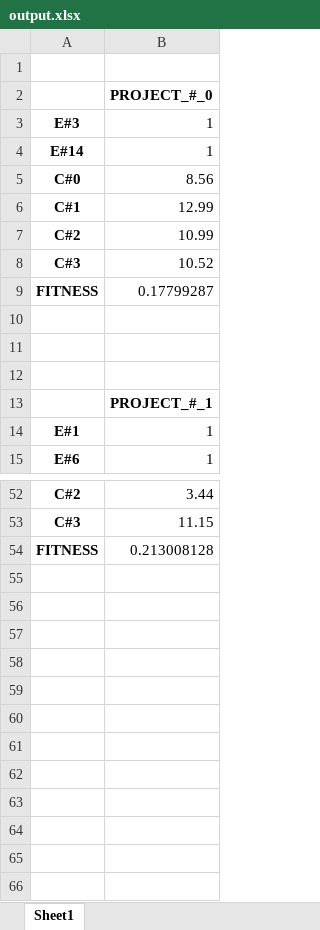
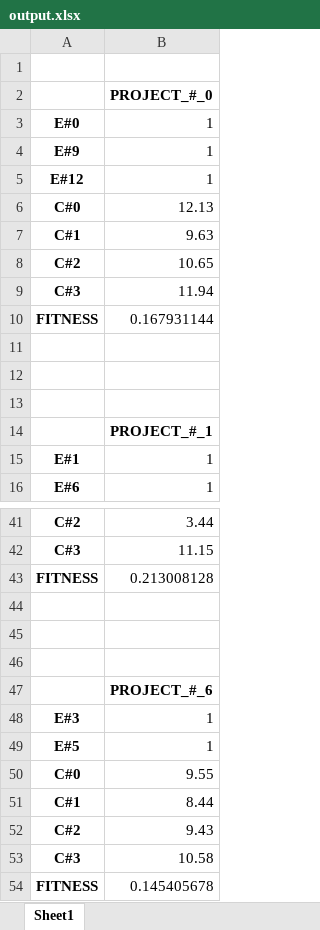
Before and after one commit to MadDisKai/Team_selection, an Excel workbook: output.xlsx, sheet Sheet1, drawn as a sheet; only a part is shown, gaps mark what is left out; values as stored, in another font and other column widths than the file's, no borders; removed rows and columns are numbered as before the commit, all else as after; the diff covers the shown part only; the diff names each change by its address in the sheet, - before the commit and + after, or states it on an @@ line.

```diff
--- a/output.xlsx (sheet Sheet1)
+++ b/output.xlsx (sheet Sheet1)
-A3: E#3
+A3: E#0
-row 4: E#14 | 1
@@ row 27 moved to row 4: E#9 @@
@@ row 38 moved to row 5: E#12 @@
-B6: 8.56
+B6: 12.13
-B7: 12.99
+B7: 9.63
-B8: 10.99
+B8: 10.65
-B9: 10.52
+B9: 11.94
-B10: 0.17799287
+B10: 0.167931144
+row 44: (empty)
+row 45: (empty)
+row 46: (empty)
+row 47:  | PROJECT_#_6
+row 48: E#3 | 1
+row 49: E#5 | 1
+row 50: C#0 | 9.55
+row 51: C#1 | 8.44
+row 52: C#2 | 9.43
+row 53: C#3 | 10.58
+row 54: FITNESS | 0.145405678
```
Also changed, not shown: 10 removed rows and 7 edited cells elsewhere in this sheet, 1 other file.
